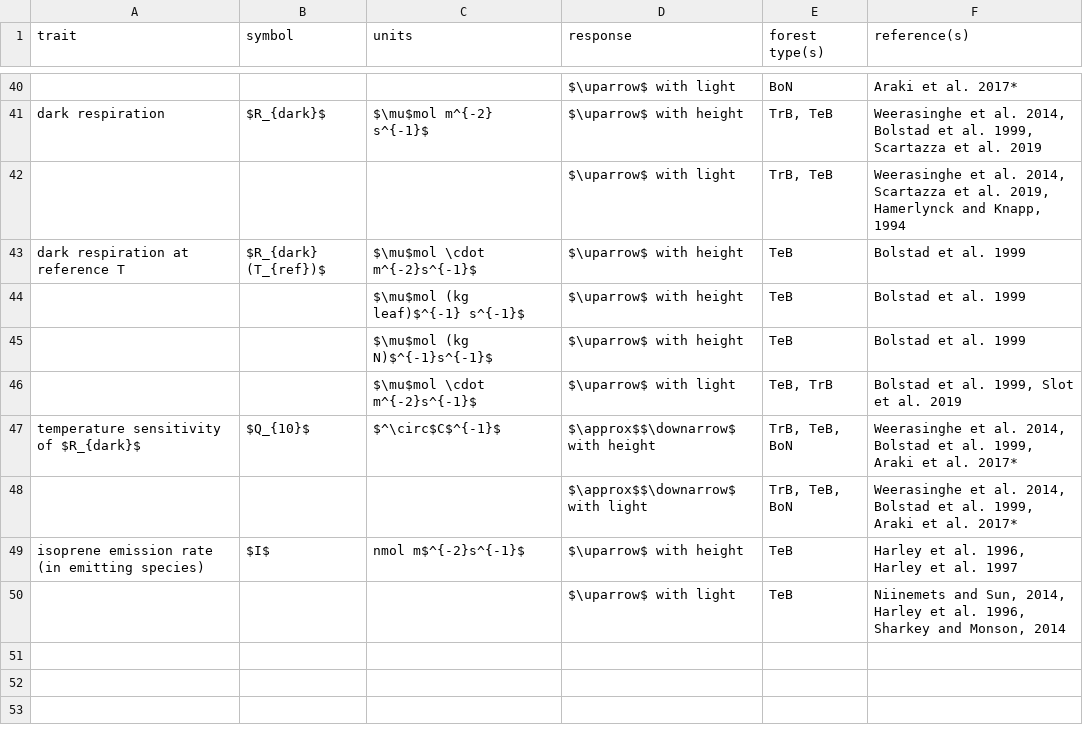
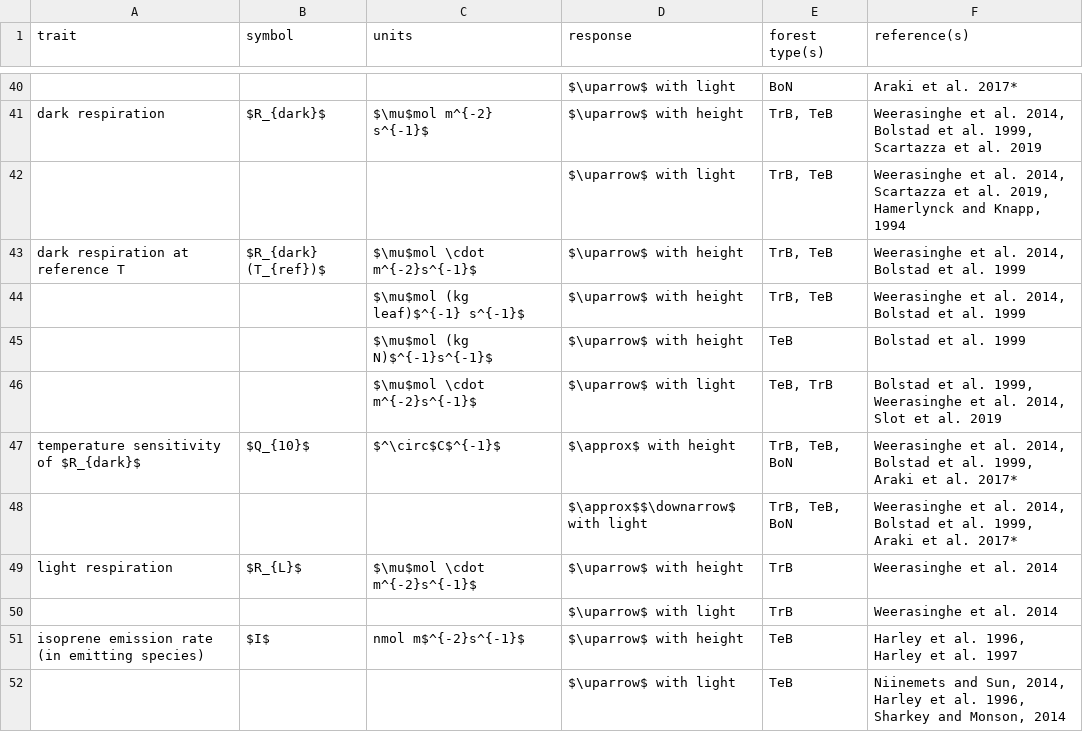
Before and after one commit to EcoClimLab/vertical-thermal-review, a CSV file: Lit_Review/metabolism_table.csv, drawn as a sheet; only a part is shown, gaps mark what is left out.

Commit message:
Update metabolism_table.csv

```diff
--- a/Lit_Review/metabolism_table.csv
+++ b/Lit_Review/metabolism_table.csv
@@ -42,8 +42,10 @@ dark respiration ,$R_{dark}$,$\mu$mol m^{-2} s^{-1}$,$\uparrow$ with height,"TrB
 ,,,$\uparrow$ with light,"TrB, TeB","Weerasinghe et al. 2014, Scartazza et al. 2019, Hamerlynck and Knapp, 1994"
-dark respiration at reference T,$R_{dark} (T_{ref})$,$\mu$mol  \cdot m^{-2}s^{-1}$,$\uparrow$ with height,TeB,Bolstad et al. 1999
-,,$\mu$mol (kg leaf)$^{-1} s^{-1}$ ,$\uparrow$ with height,TeB,Bolstad et al. 1999
+dark respiration at reference T,$R_{dark} (T_{ref})$,$\mu$mol  \cdot m^{-2}s^{-1}$,$\uparrow$ with height,"TrB, TeB","Weerasinghe et al. 2014, Bolstad et al. 1999"
+,,$\mu$mol (kg leaf)$^{-1} s^{-1}$ ,$\uparrow$ with height,"TrB, TeB","Weerasinghe et al. 2014, Bolstad et al. 1999"
 ,,$\mu$mol (kg N)$^{-1}s^{-1}$ ,$\uparrow$ with height,TeB,Bolstad et al. 1999
-,,$\mu$mol  \cdot m^{-2}s^{-1}$,$\uparrow$ with light,"TeB, TrB","Bolstad et al. 1999, Slot et al. 2019"
-temperature sensitivity of $R_{dark}$,$Q_{10}$,$^\circ$C$^{-1}$,$\approx$$\downarrow$ with height,"TrB, TeB, BoN","Weerasinghe et al. 2014, Bolstad et al. 1999, Araki et al. 2017*"
+,,$\mu$mol  \cdot m^{-2}s^{-1}$,$\uparrow$ with light,"TeB, TrB","Bolstad et al. 1999, Weerasinghe et al. 2014, Slot et al. 2019"
+temperature sensitivity of $R_{dark}$,$Q_{10}$,$^\circ$C$^{-1}$,$\approx$ with height,"TrB, TeB, BoN","Weerasinghe et al. 2014, Bolstad et al. 1999, Araki et al. 2017*"
 ,,,$\approx$$\downarrow$ with light,"TrB, TeB, BoN","Weerasinghe et al. 2014, Bolstad et al. 1999, Araki et al. 2017*"
+light respiration ,$R_{L}$,$\mu$mol  \cdot m^{-2}s^{-1}$,$\uparrow$ with height,TrB,Weerasinghe et al. 2014
+,,,$\uparrow$ with light,TrB,Weerasinghe et al. 2014
 isoprene emission rate (in emitting species),$I$,nmol m$^{-2}s^{-1}$,$\uparrow$ with height,TeB,"Harley et al. 1996, Harley et al. 1997"
```
